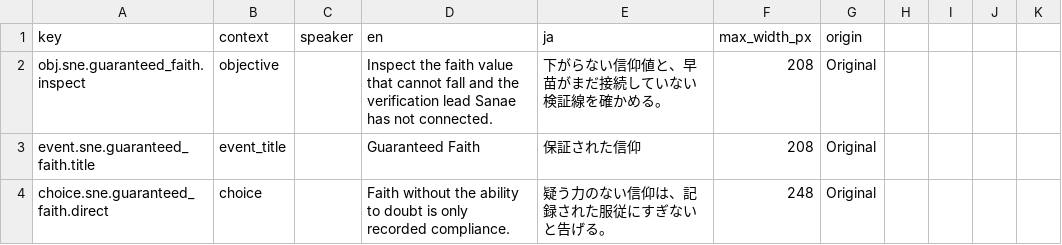
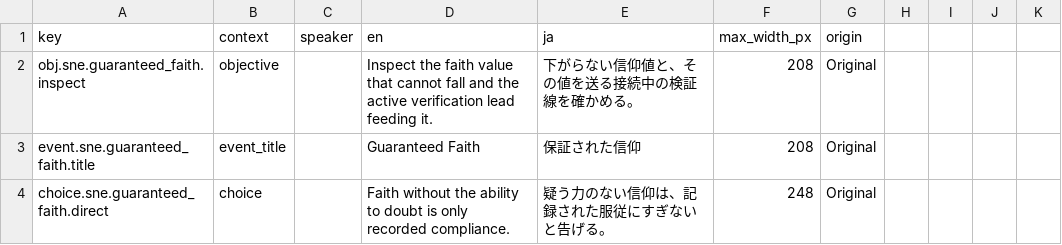
Before and after one commit to N0zoM1z0/gensokyo-monochrome-heart, a CSV file: content/localization/sne_guaranteed_faith.csv, drawn as a sheet; only a part is shown.

```diff
--- a/content/localization/sne_guaranteed_faith.csv
+++ b/content/localization/sne_guaranteed_faith.csv
@@ -1,3 +1,3 @@
 key,context,speaker,en,ja,max_width_px,origin
-obj.sne.guaranteed_faith.inspect,objective,,Inspect the faith value that cannot fall and the verification lead Sanae has not connected.,下がらない信仰値と、早苗がまだ接続していない検証線を確かめる。,208,Original
+obj.sne.guaranteed_faith.inspect,objective,,Inspect the faith value that cannot fall and the active verification lead feeding it.,下がらない信仰値と、その値を送る接続中の検証線を確かめる。,208,Original
 event.sne.guaranteed_faith.title,event_title,,Guaranteed Faith,保証された信仰,208,Original
```
Also changed, not shown: content/localization/mtn_measurable_faith.csv, 13 other files.
